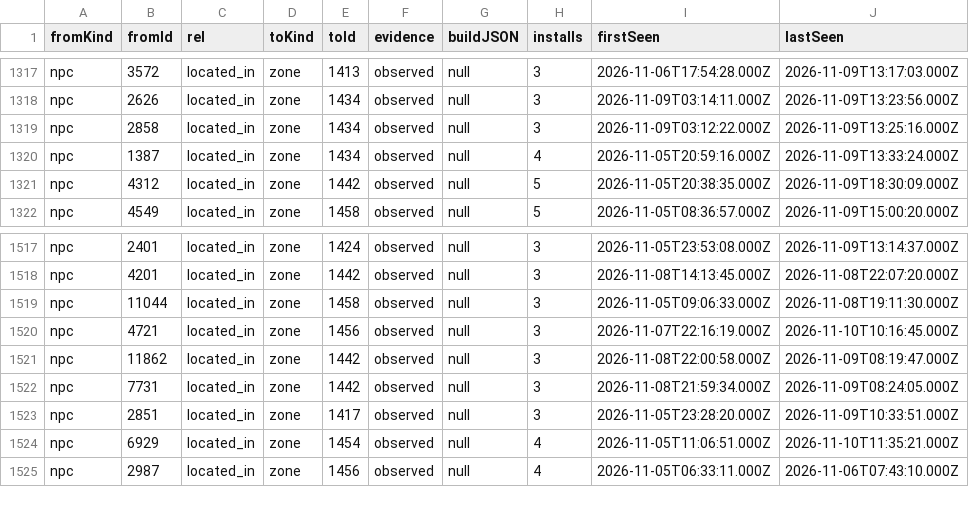
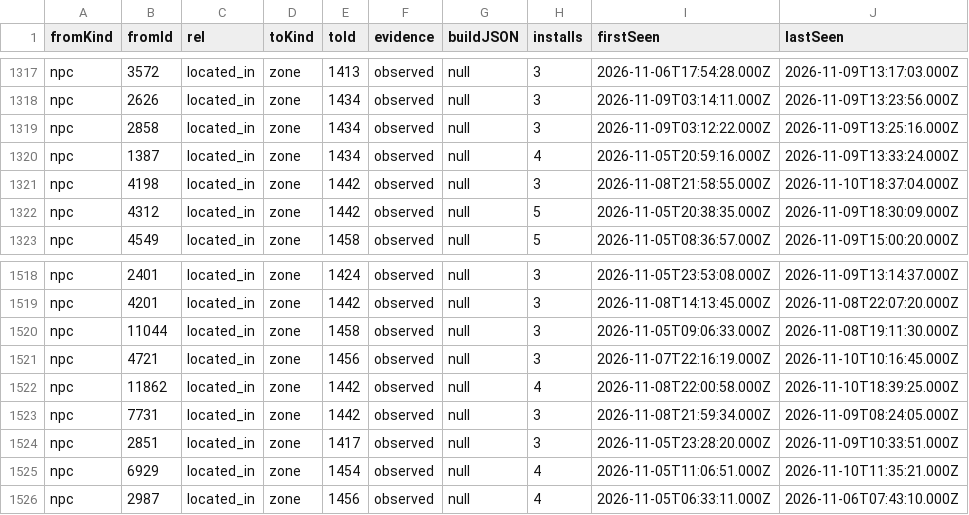
Before and after one commit to magicaddons/getgear, a CSV file: docs/source-audit-1-60/reconciliation-20261109/upstream_everloot_edges_snapshot.csv, drawn as a sheet; only a part is shown, gaps mark what is left out.

Commit message:
Reconcile 87 gear sources with merchant costs and unresolved origin preserved

```diff
--- a/docs/source-audit-1-60/reconciliation-20261109/upstream_everloot_edges_snapshot.csv
+++ b/docs/source-audit-1-60/reconciliation-20261109/upstream_everloot_edges_snapshot.csv
@@ -1320,2 +1320,3 @@ npc,2858,located_in,zone,1434,observed,null,3,2026-11-09T03:12:22.000Z,2026-11-0
 npc,1387,located_in,zone,1434,observed,null,4,2026-11-05T20:59:16.000Z,2026-11-09T13:33:24.000Z
+npc,4198,located_in,zone,1442,observed,null,3,2026-11-08T21:58:55.000Z,2026-11-10T18:37:04.000Z
 npc,4312,located_in,zone,1442,observed,null,5,2026-11-05T20:38:35.000Z,2026-11-09T18:30:09.000Z
@@ -1520,3 +1521,3 @@ npc,11044,located_in,zone,1458,observed,null,3,2026-11-05T09:06:33.000Z,2026-11-
 npc,4721,located_in,zone,1456,observed,null,3,2026-11-07T22:16:19.000Z,2026-11-10T10:16:45.000Z
-npc,11862,located_in,zone,1442,observed,null,3,2026-11-08T22:00:58.000Z,2026-11-09T08:19:47.000Z
+npc,11862,located_in,zone,1442,observed,null,4,2026-11-08T22:00:58.000Z,2026-11-10T18:39:25.000Z
 npc,7731,located_in,zone,1442,observed,null,3,2026-11-08T21:59:34.000Z,2026-11-09T08:24:05.000Z
```
Also changed, not shown: docs/source-audit-1-60/reconciliation-20261109/remaining_equipment_research_queue.csv, 18 other files.
